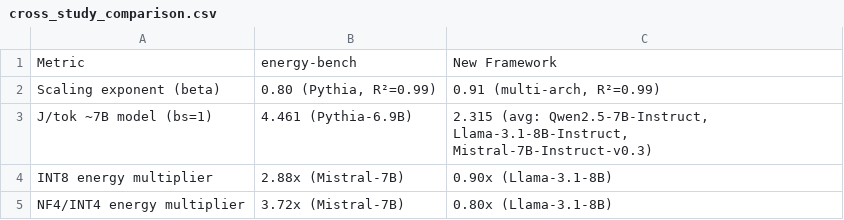
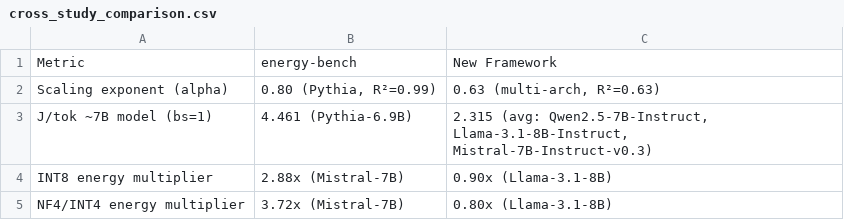
Before and after one commit to danielcregg/llm-energy-framework, a CSV file: paper/tables/cross_study_comparison.csv, drawn as a sheet.

```diff
--- a/paper/tables/cross_study_comparison.csv
+++ b/paper/tables/cross_study_comparison.csv
@@ -1,3 +1,3 @@
 Metric,energy-bench,New Framework
-Scaling exponent (beta),"0.80 (Pythia, R²=0.99)","0.91 (multi-arch, R²=0.99)"
+Scaling exponent (alpha),"0.80 (Pythia, R²=0.99)","0.63 (multi-arch, R²=0.63)"
 J/tok ~7B model (bs=1),4.461 (Pythia-6.9B),"2.315 (avg: Qwen2.5-7B-Instruct, Llama-3.1-8B-Instruct, Mistral-7B-Instruct-v0.3)"
```
Also changed, not shown: paper/tables/summary_table.csv, 44 other files.
